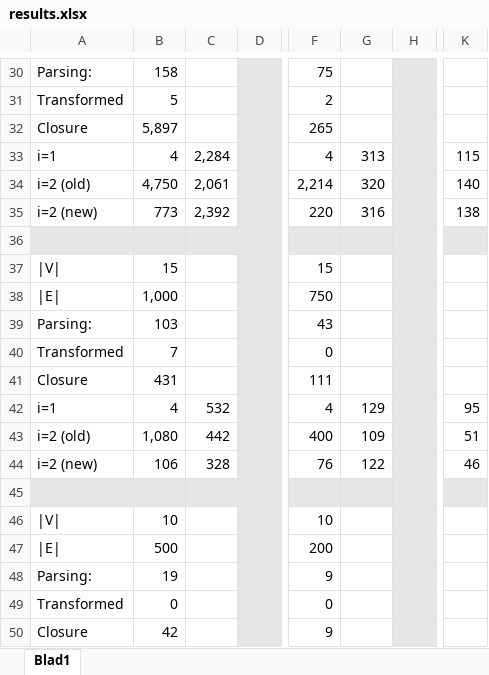
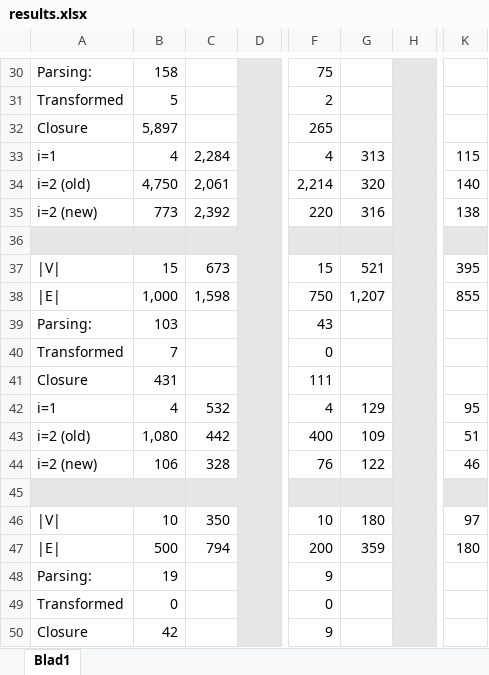
Before and after one commit to Zilarion/2IMW20-MSTTemporal, an Excel workbook: results.xlsx, sheet Blad1, drawn as a sheet; only a part is shown, gaps mark what is left out; values as stored, in another font and other column widths than the file's, no borders; the diff covers the shown part only; the diff names each change by its address in the sheet, - before the commit and + after, or states it on an @@ line.

```diff
--- a/results.xlsx (sheet Blad1)
+++ b/results.xlsx (sheet Blad1)
-C37: (empty)
+C37: 673
-G37: (empty)
+G37: 521
-K37: (empty)
+K37: 395
-C38: (empty)
+C38: 1,598
-G38: (empty)
+G38: 1,207
-K38: (empty)
+K38: 855
-C46: (empty)
+C46: 350
-G46: (empty)
+G46: 180
-K46: (empty)
+K46: 97
-C47: (empty)
+C47: 794
-G47: (empty)
+G47: 359
-K47: (empty)
+K47: 180
```
Also changed, not shown: 28 edited cells elsewhere in this sheet.
